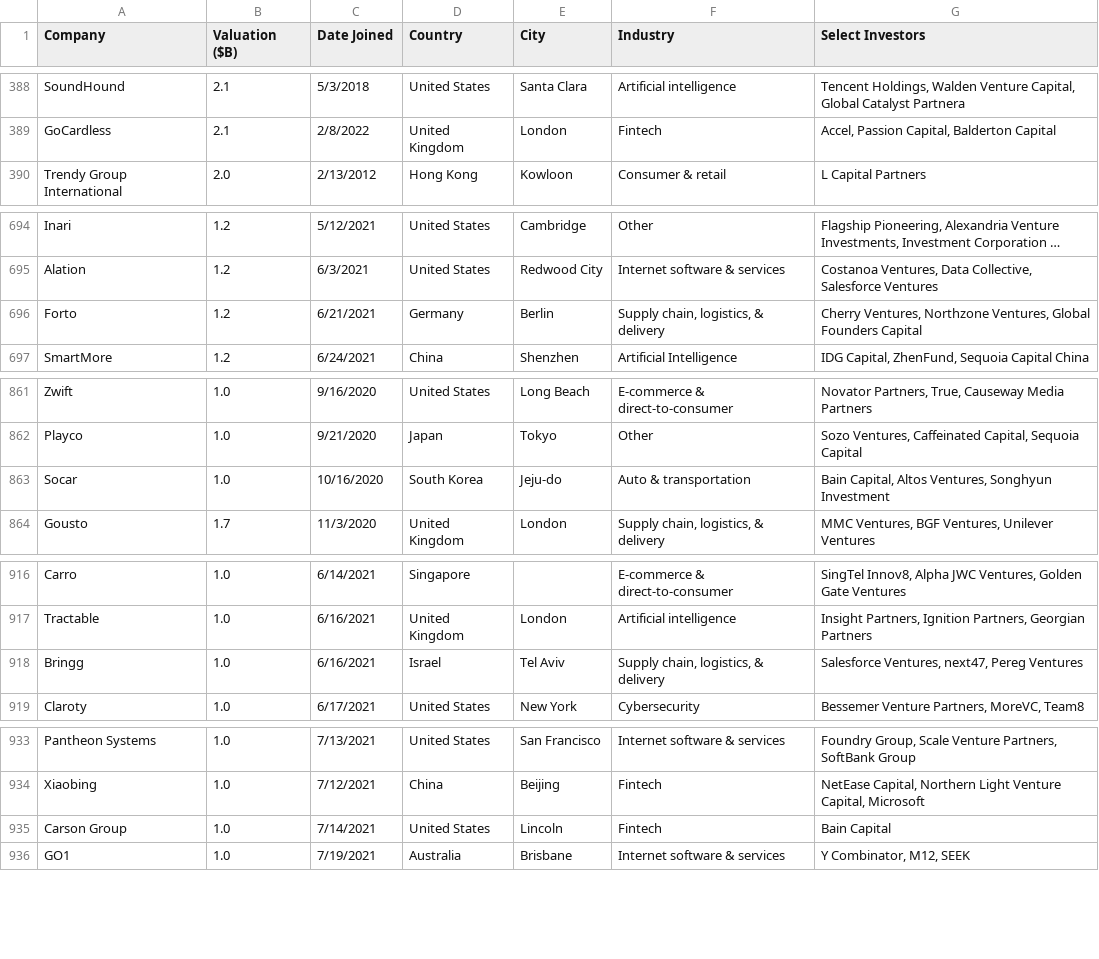
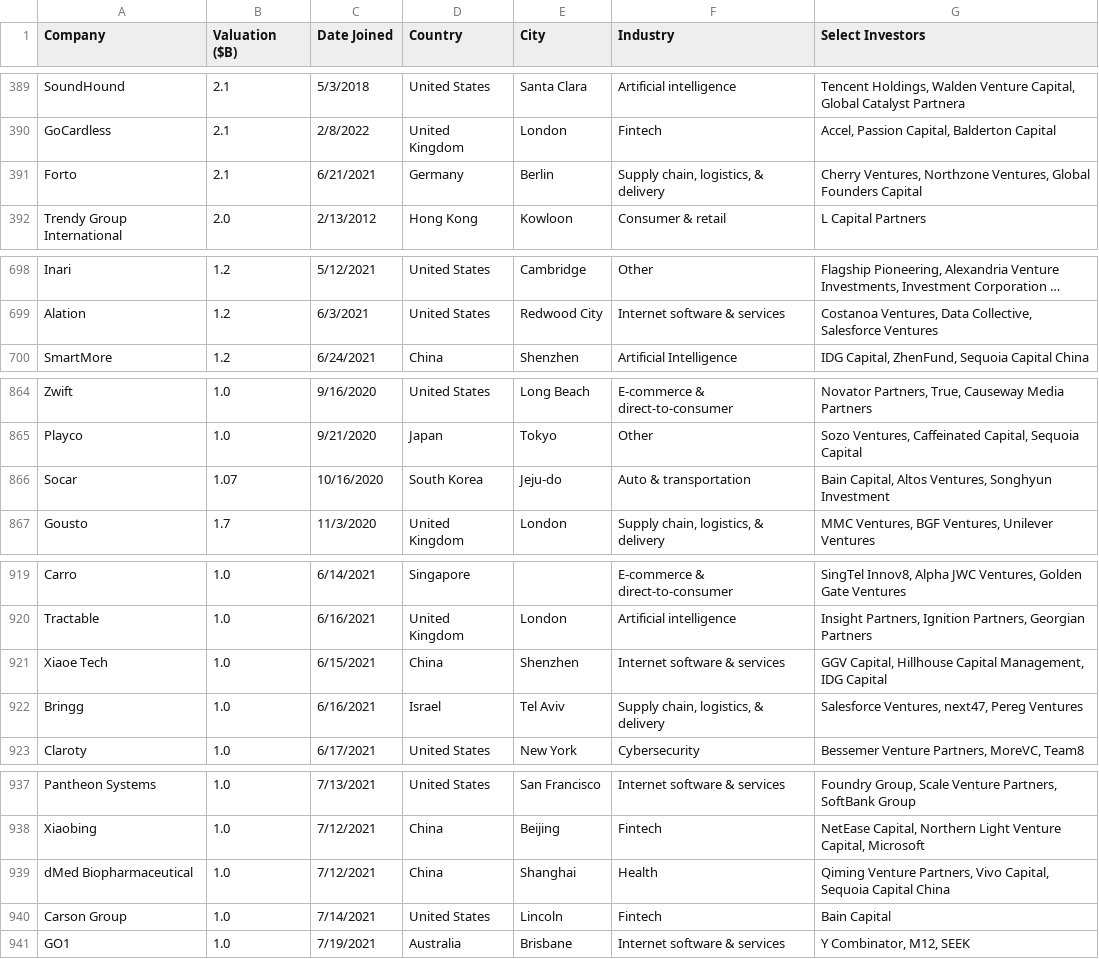
Before and after one commit to Hiromisa/unicorn-autoscrape, a CSV file: UnicornList.csv, drawn as a sheet; only a part is shown, gaps mark what is left out; long unchanged cells end in …; removed rows and columns are numbered as before the commit, all else as after; the diff covers the shown part only; the diff names each change by its address in the sheet, - before the commit and + after, or states it on an @@ line.

```diff
--- a/UnicornList.csv
+++ b/UnicornList.csv
+row 391: Forto | 2.1 | 6/21/2021 | Germany | Berlin | Supply chain, logistics, & delivery | Cherry Ventures, Northzone Ventures, Global Founders Capital
-row 696: Forto | 1.2 | 6/21/2021 | Germany | Berlin | Supply chain, logistics, & delivery | Cherry Ventures, Northzone Ventures, Global Founders Capital
-B866 (Valuation ($B)): 1.0
+B866 (Valuation ($B)): 1.07
+row 921: Xiaoe Tech | 1.0 | 6/15/2021 | China | Shenzhen | Internet software & services | GGV Capital, Hillhouse Capital Management, IDG Capital
+row 939: dMed Biopharmaceutical | 1.0 | 7/12/2021 | China | Shanghai | Health | Qiming Venture Partners, Vivo Capital, Sequoia Capital China
```
Also changed, not shown: 5 added rows and 2 removed rows elsewhere in this file.
